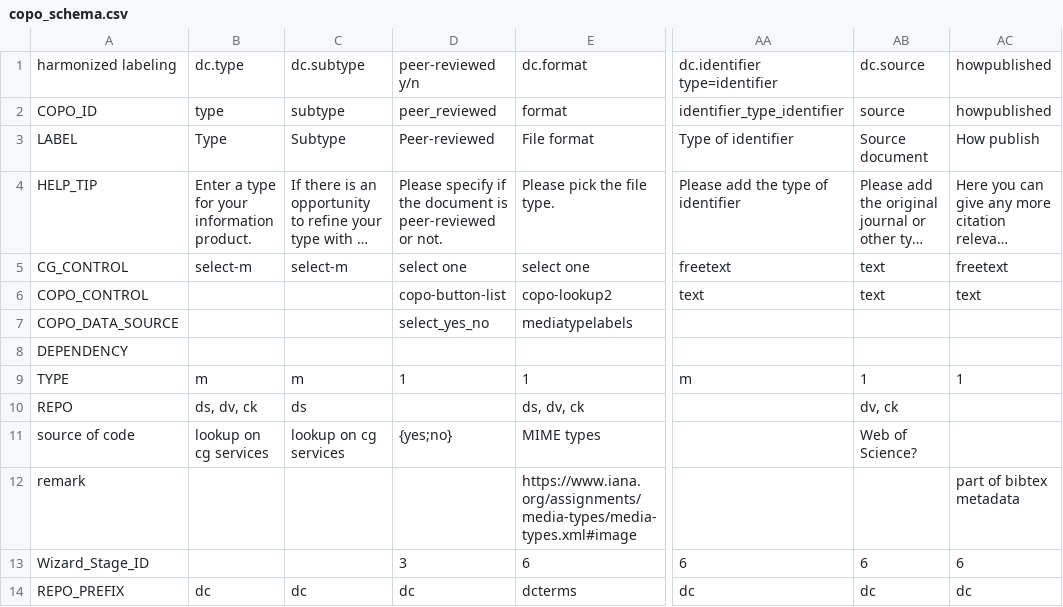
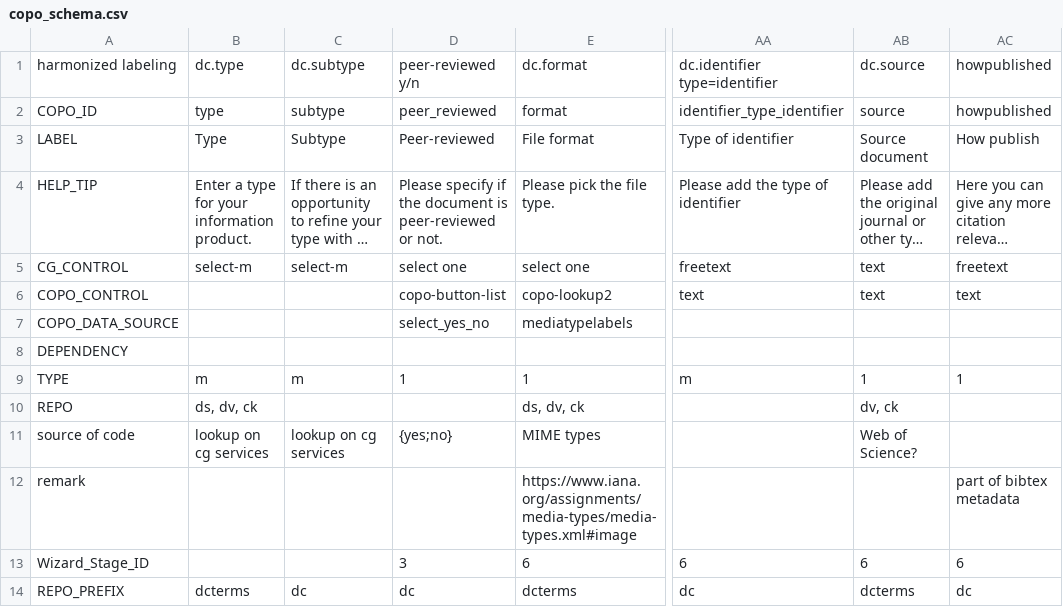
Before and after one commit to rpatil524/COPO, a CSV file: web/src/web/apps/web_copo/schemas/utils/cg_core/copo_schema.csv, drawn as a sheet; only a part is shown, gaps mark what is left out; long unchanged cells end in …; the diff names each change by its address in the sheet, - before the commit and + after, or states it on an @@ line.

Commit message:
fix None value bug on form submission

```diff
--- a/web/src/web/apps/web_copo/schemas/utils/cg_core/copo_schema.csv
+++ b/web/src/web/apps/web_copo/schemas/utils/cg_core/copo_schema.csv
-C10: ds
+C10: (empty)
-B14: dc
+B14: dcterms
-AB14: dc
+AB14: dcterms
```
Also changed, not shown: 6 other files.
